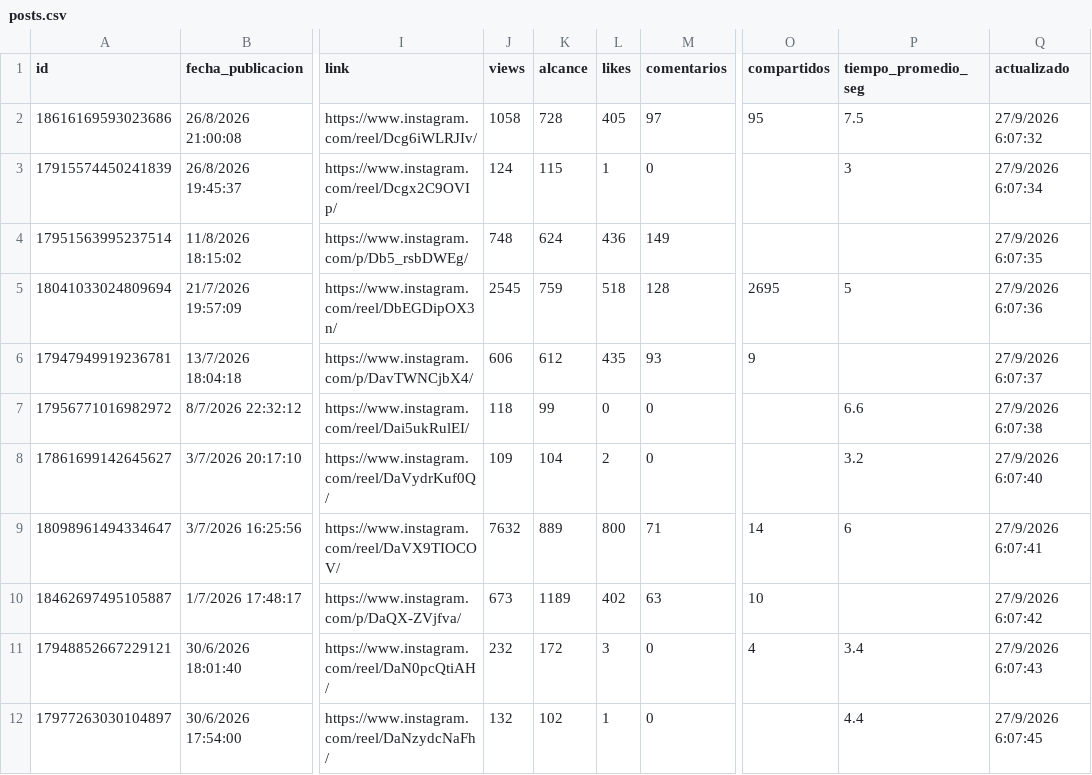
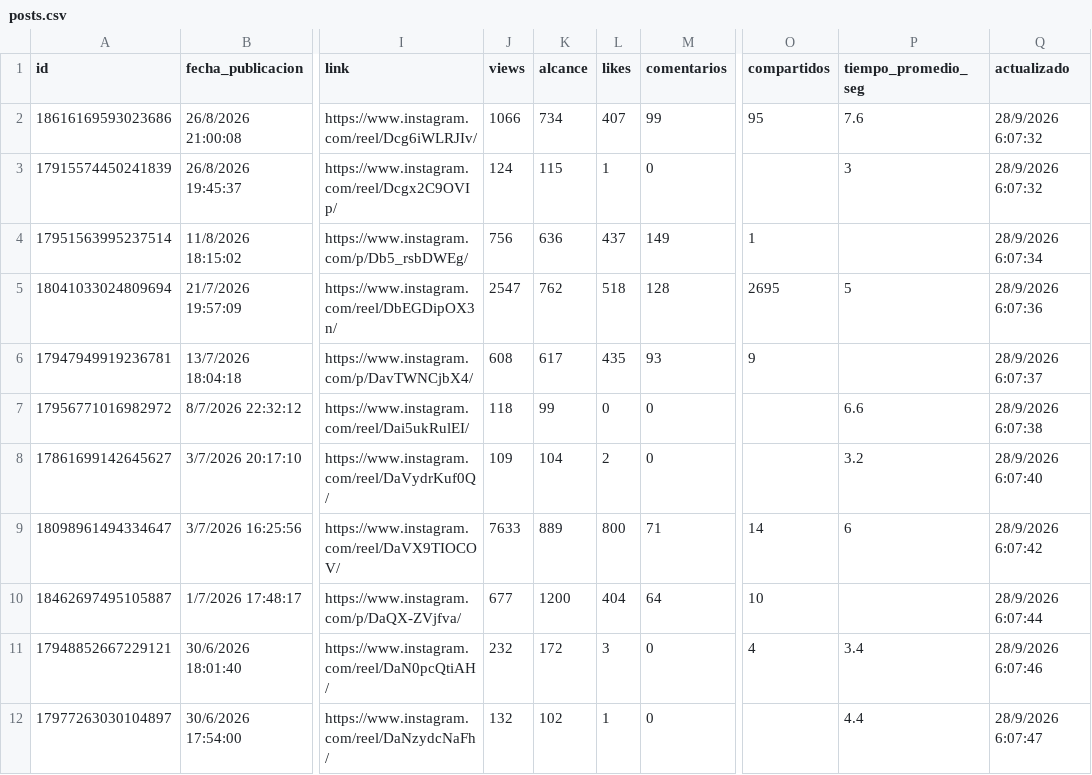
Before and after one commit to karinanparedes-maker/kari-metricas, a CSV file: posts.csv, drawn as a sheet; only a part is shown, gaps mark what is left out; the diff covers the shown part only; the diff names each change by its address in the sheet, - before the commit and + after, or states it on an @@ line.

Commit message:
Actualizar métricas 2026-09-28T04:08:32.220Z

```diff
--- a/posts.csv
+++ b/posts.csv
-J2 (views): 1058
+J2 (views): 1066
-K2 (alcance): 728
+K2 (alcance): 734
-L2 (likes): 405
+L2 (likes): 407
-M2 (comentarios): 97
+M2 (comentarios): 99
-P2 (tiempo_promedio_seg): 7.5
+P2 (tiempo_promedio_seg): 7.6
-Q2 (actualizado): 27/9/2026 6:07:32
+Q2 (actualizado): 28/9/2026 6:07:32
-Q3 (actualizado): 27/9/2026 6:07:34
+Q3 (actualizado): 28/9/2026 6:07:32
-J4 (views): 748
+J4 (views): 756
-K4 (alcance): 624
+K4 (alcance): 636
-L4 (likes): 436
+L4 (likes): 437
-O4 (compartidos): (empty)
+O4 (compartidos): 1
-Q4 (actualizado): 27/9/2026 6:07:35
+Q4 (actualizado): 28/9/2026 6:07:34
-J5 (views): 2545
+J5 (views): 2547
-K5 (alcance): 759
+K5 (alcance): 762
-Q5 (actualizado): 27/9/2026 6:07:36
+Q5 (actualizado): 28/9/2026 6:07:36
-J6 (views): 606
+J6 (views): 608
-K6 (alcance): 612
+K6 (alcance): 617
-Q6 (actualizado): 27/9/2026 6:07:37
+Q6 (actualizado): 28/9/2026 6:07:37
-Q7 (actualizado): 27/9/2026 6:07:38
+Q7 (actualizado): 28/9/2026 6:07:38
-Q8 (actualizado): 27/9/2026 6:07:40
+Q8 (actualizado): 28/9/2026 6:07:40
-J9 (views): 7632
+J9 (views): 7633
-Q9 (actualizado): 27/9/2026 6:07:41
+Q9 (actualizado): 28/9/2026 6:07:42
-J10 (views): 673
+J10 (views): 677
-K10 (alcance): 1189
+K10 (alcance): 1200
-L10 (likes): 402
+L10 (likes): 404
-M10 (comentarios): 63
+M10 (comentarios): 64
-Q10 (actualizado): 27/9/2026 6:07:42
+Q10 (actualizado): 28/9/2026 6:07:44
-Q11 (actualizado): 27/9/2026 6:07:43
+Q11 (actualizado): 28/9/2026 6:07:46
-Q12 (actualizado): 27/9/2026 6:07:45
+Q12 (actualizado): 28/9/2026 6:07:47
```
Also changed, not shown: 20 edited cells elsewhere in this file.
